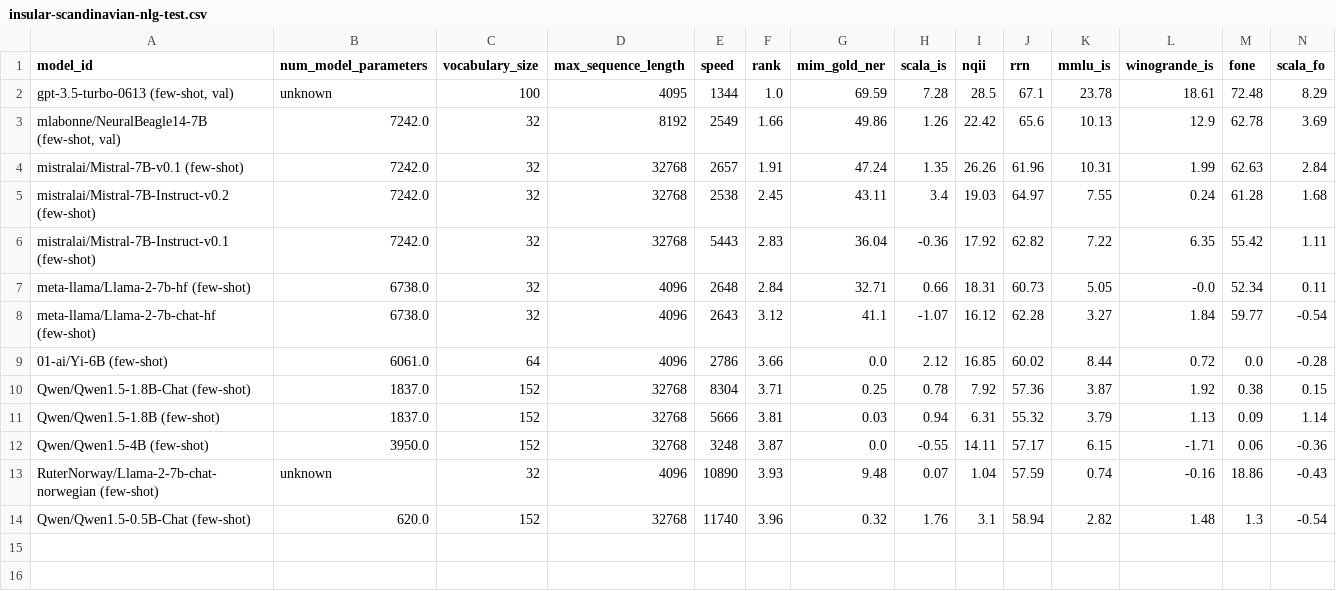
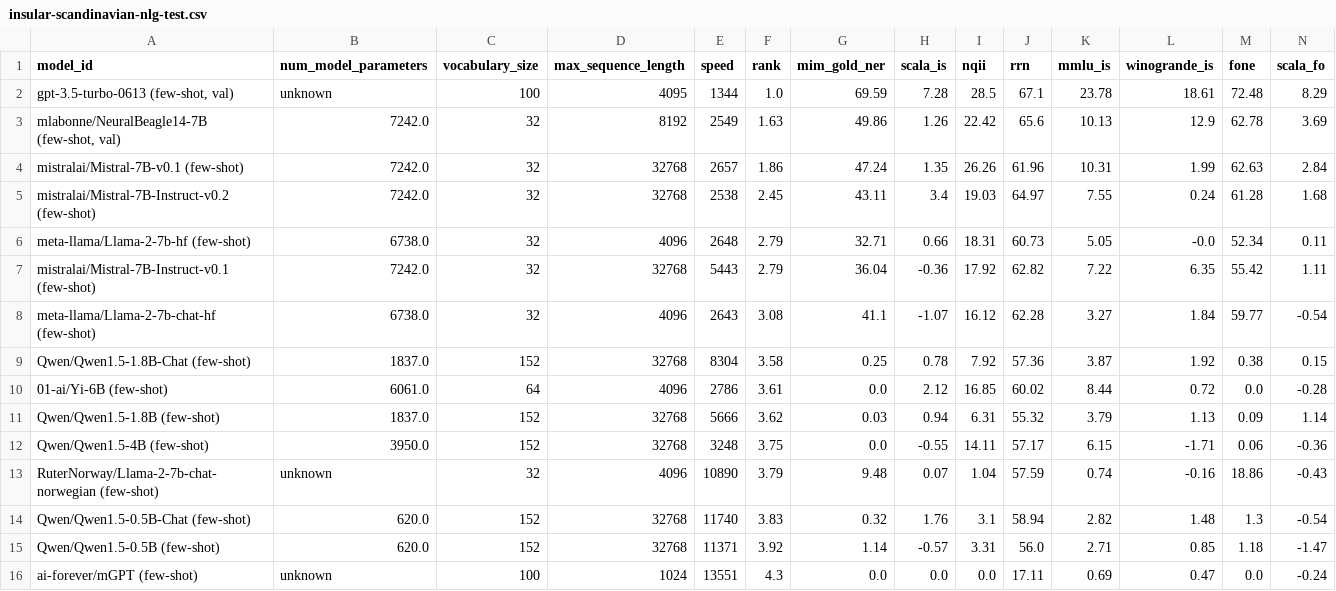
Before and after one commit to ScandEval/scandeval.github.io, a CSV file: insular-scandinavian-nlg-test.csv, drawn as a sheet.

Commit message:
feat: Update test leaderboards

```diff
--- a/insular-scandinavian-nlg-test.csv
+++ b/insular-scandinavian-nlg-test.csv
@@ -2,13 +2,15 @@ model_id,num_model_parameters,vocabulary_size,max_sequence_length,speed,rank,mim
 "gpt-3.5-turbo-0613 (few-shot, val)",unknown,100,4095,1344,1.0,69.59,7.28,28.5,67.1,23.78,18.61,72.48,8.29
-"mlabonne/NeuralBeagle14-7B (few-shot, val)",7242.0,32,8192,2549,1.66,49.86,1.26,22.42,65.6,10.13,12.9,62.78,3.69
-mistralai/Mistral-7B-v0.1 (few-shot),7242.0,32,32768,2657,1.91,47.24,1.35,26.26,61.96,10.31,1.99,62.63,2.84
+"mlabonne/NeuralBeagle14-7B (few-shot, val)",7242.0,32,8192,2549,1.63,49.86,1.26,22.42,65.6,10.13,12.9,62.78,3.69
+mistralai/Mistral-7B-v0.1 (few-shot),7242.0,32,32768,2657,1.86,47.24,1.35,26.26,61.96,10.31,1.99,62.63,2.84
 mistralai/Mistral-7B-Instruct-v0.2 (few-shot),7242.0,32,32768,2538,2.45,43.11,3.4,19.03,64.97,7.55,0.24,61.28,1.68
-mistralai/Mistral-7B-Instruct-v0.1 (few-shot),7242.0,32,32768,5443,2.83,36.04,-0.36,17.92,62.82,7.22,6.35,55.42,1.11
-meta-llama/Llama-2-7b-hf (few-shot),6738.0,32,4096,2648,2.84,32.71,0.66,18.31,60.73,5.05,-0.0,52.34,0.11
-meta-llama/Llama-2-7b-chat-hf (few-shot),6738.0,32,4096,2643,3.12,41.1,-1.07,16.12,62.28,3.27,1.84,59.77,-0.54
-01-ai/Yi-6B (few-shot),6061.0,64,4096,2786,3.66,0.0,2.12,16.85,60.02,8.44,0.72,0.0,-0.28
-Qwen/Qwen1.5-1.8B-Chat (few-shot),1837.0,152,32768,8304,3.71,0.25,0.78,7.92,57.36,3.87,1.92,0.38,0.15
-Qwen/Qwen1.5-1.8B (few-shot),1837.0,152,32768,5666,3.81,0.03,0.94,6.31,55.32,3.79,1.13,0.09,1.14
-Qwen/Qwen1.5-4B (few-shot),3950.0,152,32768,3248,3.87,0.0,-0.55,14.11,57.17,6.15,-1.71,0.06,-0.36
-RuterNorway/Llama-2-7b-chat-norwegian (few-shot),unknown,32,4096,10890,3.93,9.48,0.07,1.04,57.59,0.74,-0.16,18.86,-0.43
-Qwen/Qwen1.5-0.5B-Chat (few-shot),620.0,152,32768,11740,3.96,0.32,1.76,3.1,58.94,2.82,1.48,1.3,-0.54
+meta-llama/Llama-2-7b-hf (few-shot),6738.0,32,4096,2648,2.79,32.71,0.66,18.31,60.73,5.05,-0.0,52.34,0.11
+mistralai/Mistral-7B-Instruct-v0.1 (few-shot),7242.0,32,32768,5443,2.79,36.04,-0.36,17.92,62.82,7.22,6.35,55.42,1.11
+meta-llama/Llama-2-7b-chat-hf (few-shot),6738.0,32,4096,2643,3.08,41.1,-1.07,16.12,62.28,3.27,1.84,59.77,-0.54
+Qwen/Qwen1.5-1.8B-Chat (few-shot),1837.0,152,32768,8304,3.58,0.25,0.78,7.92,57.36,3.87,1.92,0.38,0.15
+01-ai/Yi-6B (few-shot),6061.0,64,4096,2786,3.61,0.0,2.12,16.85,60.02,8.44,0.72,0.0,-0.28
+Qwen/Qwen1.5-1.8B (few-shot),1837.0,152,32768,5666,3.62,0.03,0.94,6.31,55.32,3.79,1.13,0.09,1.14
+Qwen/Qwen1.5-4B (few-shot),3950.0,152,32768,3248,3.75,0.0,-0.55,14.11,57.17,6.15,-1.71,0.06,-0.36
+RuterNorway/Llama-2-7b-chat-norwegian (few-shot),unknown,32,4096,10890,3.79,9.48,0.07,1.04,57.59,0.74,-0.16,18.86,-0.43
+Qwen/Qwen1.5-0.5B-Chat (few-shot),620.0,152,32768,11740,3.83,0.32,1.76,3.1,58.94,2.82,1.48,1.3,-0.54
+Qwen/Qwen1.5-0.5B (few-shot),620.0,152,32768,11371,3.92,1.14,-0.57,3.31,56.0,2.71,0.85,1.18,-1.47
+ai-forever/mGPT (few-shot),unknown,100,1024,13551,4.3,0.0,0.0,0.0,17.11,0.69,0.47,0.0,-0.24
```
Also changed, not shown: 10 other files.
